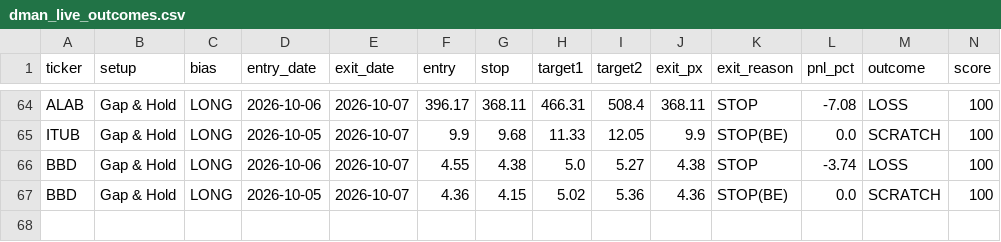
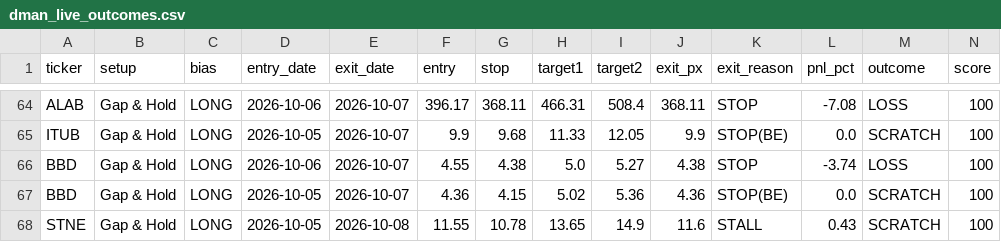
Before and after one commit to tsingh08/dman-algo-, a CSV file: dman_live_outcomes.csv, drawn as a sheet; only a part is shown, gaps mark what is left out; rows hold the shown columns only; the diff names each change by its address in the sheet, - before the commit and + after, or states it on an @@ line.

```diff
--- a/dman_live_outcomes.csv
+++ b/dman_live_outcomes.csv
+row 68: STNE | Gap & Hold | LONG | 2026-10-05 | 2026-10-08 | 11.55 | 10.78 | 13.65 | 14.9 | 11.6 | STALL | 0.43 | SCRATCH | 100
```
Also changed, not shown: 5 other files.
